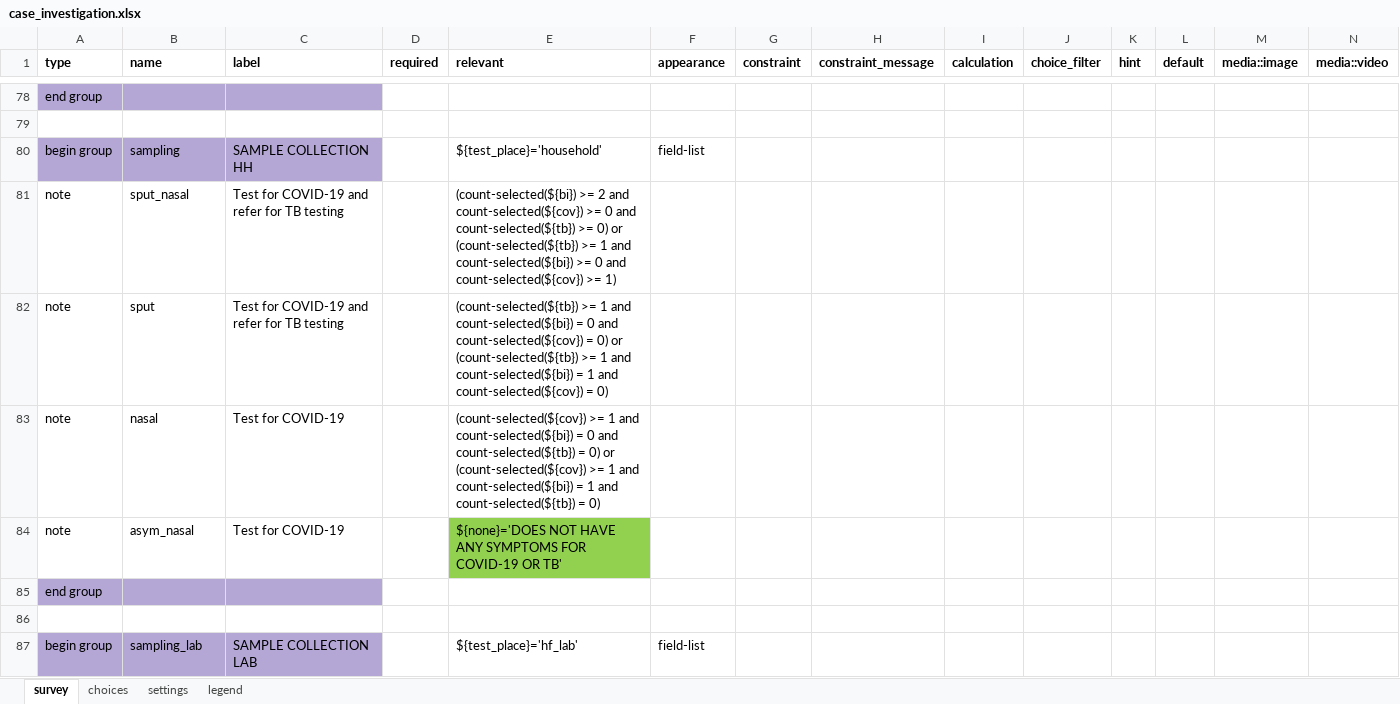
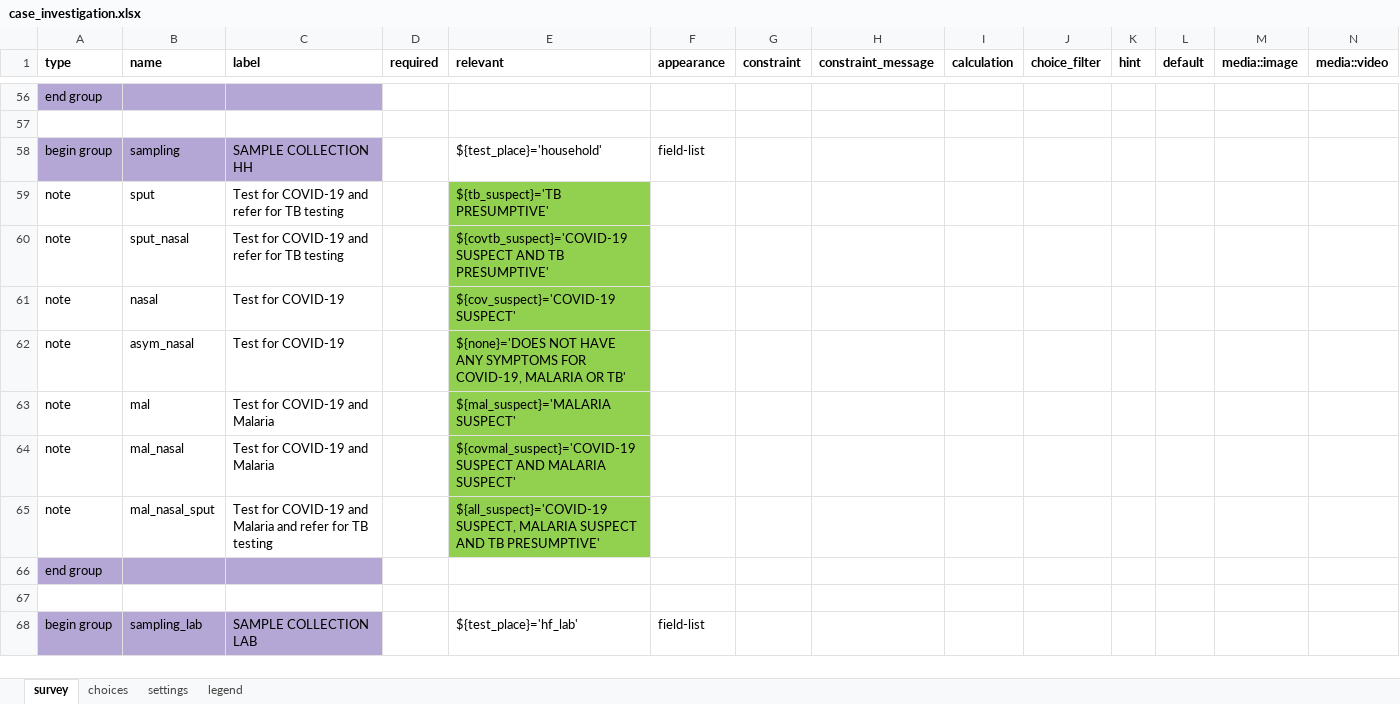
Before and after one commit to oyierp/community-testing-config-test, an Excel workbook: forms/app/case_investigation.xlsx, sheet survey, drawn as a sheet; only a part is shown, gaps mark what is left out; values as stored, in another font and other column widths than the file's, no borders; conditional formats not drawn; addresses are those after the commit; rows hold the shown columns only; the diff covers the shown part only; the diff names each change by its address in the sheet, - before the commit and + after, or states it on an @@ line.

```diff
--- a/forms/app/case_investigation.xlsx (sheet survey)
+++ b/forms/app/case_investigation.xlsx (sheet survey)
-B59 (name): sput_nasal
+B59 (name): sput
-E59 (relevant): (count-selected(${bi}) >= 2 and count-selected(${cov}) >= 0 and count-selected(${tb}) >= 0) or (count-selected(${tb}) >= 1 and count-selected(${bi}) >= 0 and count-selected(${cov}) >= 1)
+E59 (relevant): ${tb_suspect}='TB PRESUMPTIVE'
-E59:E61 fill: none
+E59:E61 fill: #92D050
-B60 (name): sput
+B60 (name): sput_nasal
-E60 (relevant): (count-selected(${tb}) >= 1 and count-selected(${bi}) = 0 and count-selected(${cov}) = 0) or (count-selected(${tb}) >= 1 and count-selected(${bi}) = 1 and count-selected(${cov}) = 0)
+E60 (relevant): ${covtb_suspect}='COVID-19 SUSPECT AND TB PRESUMPTIVE'
-E61 (relevant): (count-selected(${cov}) >= 1 and count-selected(${bi}) = 0 and count-selected(${tb}) = 0) or (count-selected(${cov}) >= 1 and count-selected(${bi}) = 1 and count-selected(${tb}) = 0)
+E61 (relevant): ${cov_suspect}='COVID-19 SUSPECT'
-E62 (relevant): …SYMPTOMS FOR COVID-19 OR TB'
+E62 (relevant): …SYMPTOMS FOR COVID-19, MALARIA OR TB'
+row 63: note | mal | Test for COVID-19 and Malaria |  | ${mal_suspect}='MALARIA SUSPECT'
+row 64: note | mal_nasal | Test for COVID-19 and Malaria |  | ${covmal_suspect}='COVID-19 SUSPECT AND MALARIA SUSPECT'
+row 65: note | mal_nasal_sput | Test for COVID-19 and Malaria and refer for TB testing |  | ${all_suspect}='COVID-19 SUSPECT, MALARIA SUSPECT AND TB PRESUMPTIVE'
```
Also changed, not shown: 19 added rows, 32 removed rows, 39 edited cells and cell formats elsewhere in this sheet, sheet choices, sheet settings.
